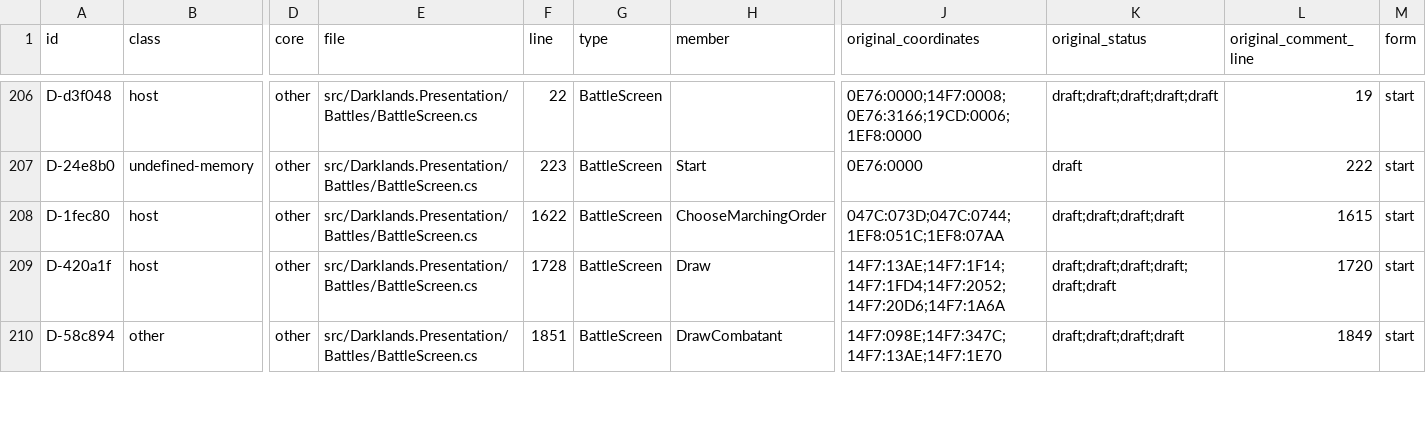
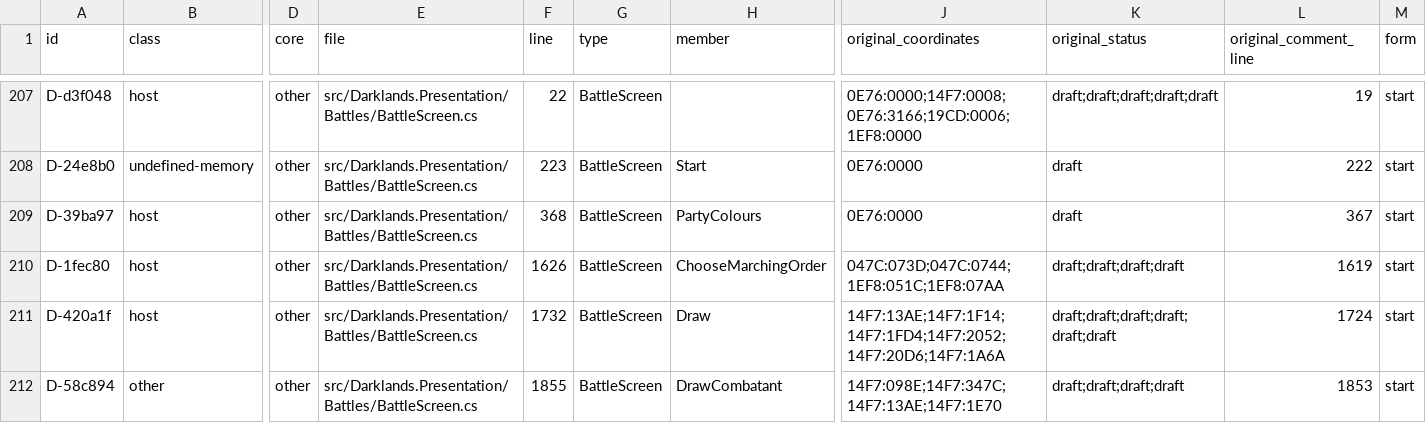
Before and after one commit to Arkana-Mechanika-Studios/darklands-restoration, a CSV file: docs/faithfulness/divergences.csv, drawn as a sheet; only a part is shown, gaps mark what is left out; addresses are those after the commit; rows hold the shown columns only; the diff covers the shown part only; the diff names each change by its address in the sheet, - before the commit and + after, or states it on an @@ line.

Commit message:
Quickstart party colours come with the party, as in the original
The original's Quickstart routine writes the party's figure colours itself; it
never takes them from SAVES\DEFAULT. The built-in Quickstart party now carries
those colours, and battles no longer read SAVES\DEFAULT, so a game folder
without that file no longer draws the party black.

Saves written by 0.9.0 from a Quickstart party stored the four members without
colours; their figures take their slot's Quickstart colours (a recorded
divergence: the original would draw them black).

```diff
--- a/docs/faithfulness/divergences.csv
+++ b/docs/faithfulness/divergences.csv
+row 209: D-39ba97 | host | other | src/Darklands.Presentation/Battles/BattleScreen.cs | 368 | BattleScreen | PartyColours | 0E76:0000 | draft | 367 | start
-F210 (line): 1622
+F210 (line): 1626
-L210 (original_comment_line): 1615
+L210 (original_comment_line): 1619
-F211 (line): 1728
+F211 (line): 1732
-L211 (original_comment_line): 1720
+L211 (original_comment_line): 1724
-F212 (line): 1851
+F212 (line): 1855
-L212 (original_comment_line): 1849
+L212 (original_comment_line): 1853
```
Also changed, not shown: 1 added row and 6 edited cells elsewhere in this file, docs/faithfulness/uncertain.csv, docs/source-map/map.csv, 9 other files.
